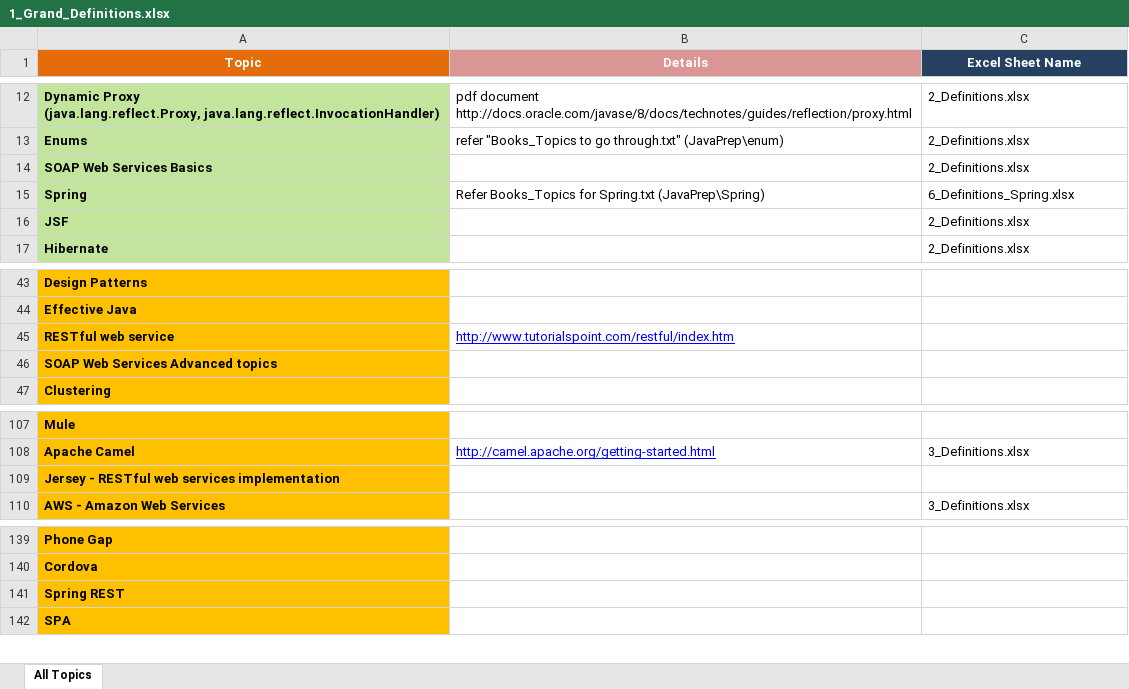
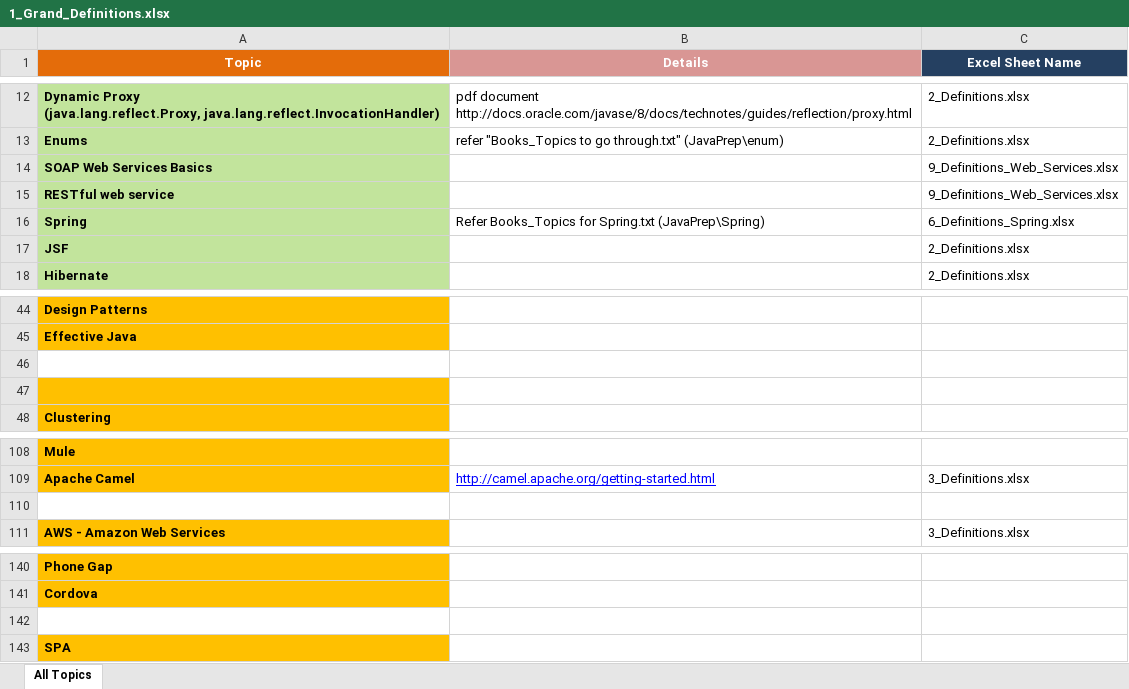
Before and after one commit to GDivya111/images, an Excel workbook: Definitions/1_Grand_Definitions.xlsx, sheet All Topics, drawn as a sheet; only a part is shown, gaps mark what is left out; values as stored, in another font and other column widths than the file's, no borders; addresses are those after the commit; the diff names each change by its address in the sheet, - before the commit and + after, or states it on an @@ line.

Commit message:
Web Services - SOAP and REST
Web Services - SOAP and REST

```diff
--- a/Definitions/1_Grand_Definitions.xlsx (sheet All Topics)
+++ b/Definitions/1_Grand_Definitions.xlsx (sheet All Topics)
-C14 (Excel Sheet Name): 2_Definitions.xlsx
+C14 (Excel Sheet Name): 9_Definitions_Web_Services.xlsx
+row 15: RESTful web service |  | 9_Definitions_Web_Services.xlsx
-row 46: RESTful web service | http://www.tutorialspoint.com/restful/index.htm
+row 46: (empty)
-A46 fill: #FFC000
+A46 fill: none
-A47 (Topic): SOAP Web Services Advanced topics
+A47 (Topic): (empty)
-A110 (Topic): Jersey - RESTful web services implementation
+A110 (Topic): (empty)
-A110 fill: #FFC000
+A110 fill: none
-A142 (Topic): Spring REST
+A142 (Topic): (empty)
-A142 fill: #FFC000
+A142 fill: none
```
Also changed, not shown: 1 other file.
